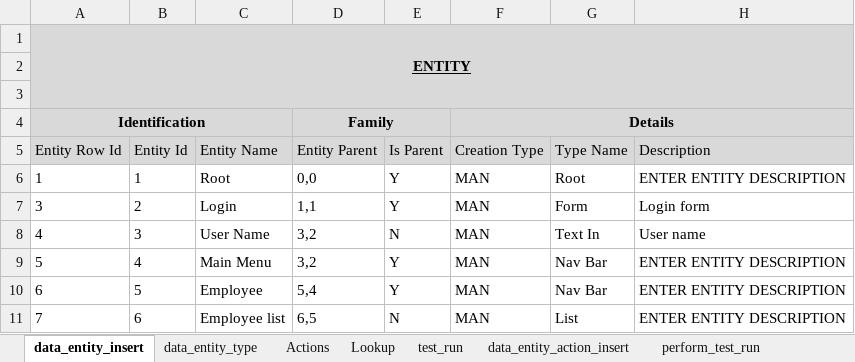
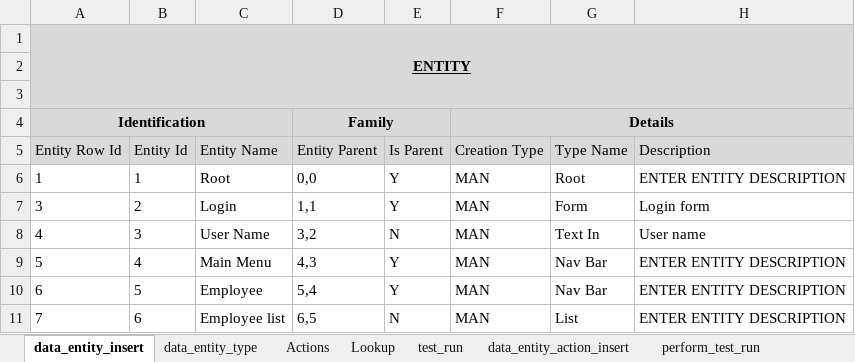
Before and after one commit to sebrown0/TestBenchDB, an Excel workbook: Data Entry Template/TestBench.xlsm, sheet data_entity_insert, drawn as a sheet; only a part is shown; values as stored, in another font and other column widths than the file's, no borders; charts and pictures not drawn; the diff names each change by its address in the sheet, - before the commit and + after, or states it on an @@ line.

Commit message:
Test cases being imported.

```diff
--- a/Data Entry Template/TestBench.xlsm (sheet data_entity_insert)
+++ b/Data Entry Template/TestBench.xlsm (sheet data_entity_insert)
-D9 (Entity Parent): 3,2
+D9 (Entity Parent): 4,3
```
Also changed, not shown: charts or pictures, 4 other files.
